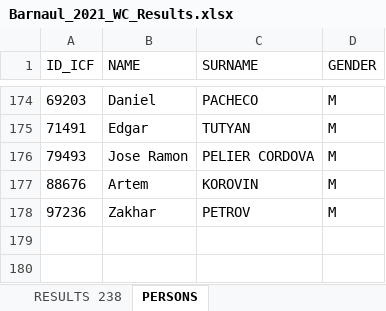
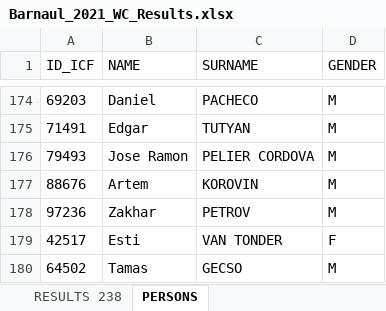
Before and after one commit to kenderfoka/race-sheets, an Excel workbook: events/Barnaul_2021_WC/Barnaul_2021_WC_Results.xlsx, sheet PERSONS, drawn as a sheet; only a part is shown, gaps mark what is left out; values as stored, in another font and other column widths than the file's, no borders; the diff names each change by its address in the sheet, - before the commit and + after, or states it on an @@ line.

Commit message:
Barnaul_2021_WC: bind 7 empty seats from names.json (7) and the ICF list (0) (t129u)

```diff
--- a/events/Barnaul_2021_WC/Barnaul_2021_WC_Results.xlsx (sheet PERSONS)
+++ b/events/Barnaul_2021_WC/Barnaul_2021_WC_Results.xlsx (sheet PERSONS)
+row 179: 42517 | Esti | VAN TONDER | F
+row 180: 64502 | Tamas | GECSO | M
```
Also changed, not shown: sheet RESULTS 238, 1 other file.
